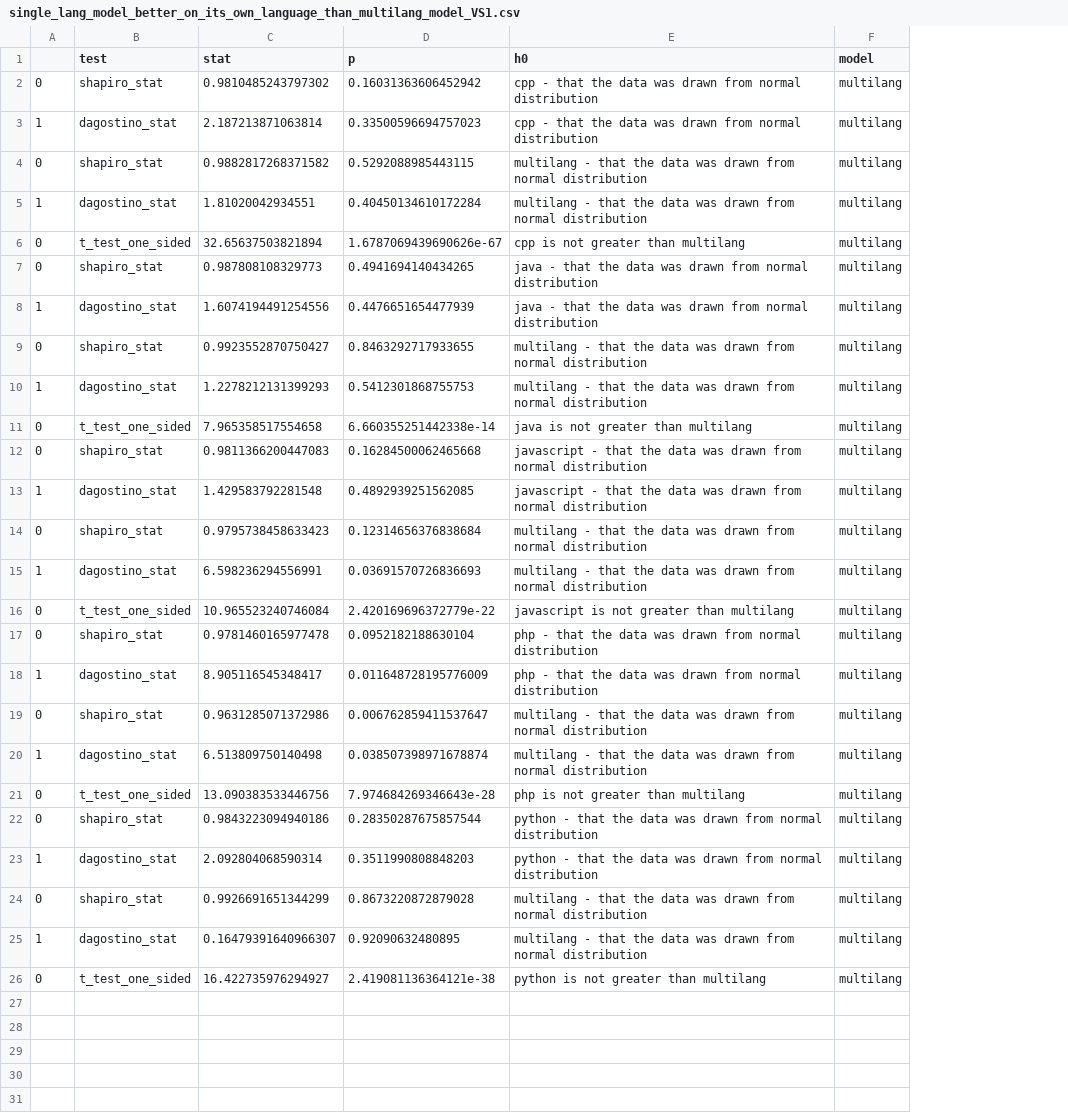
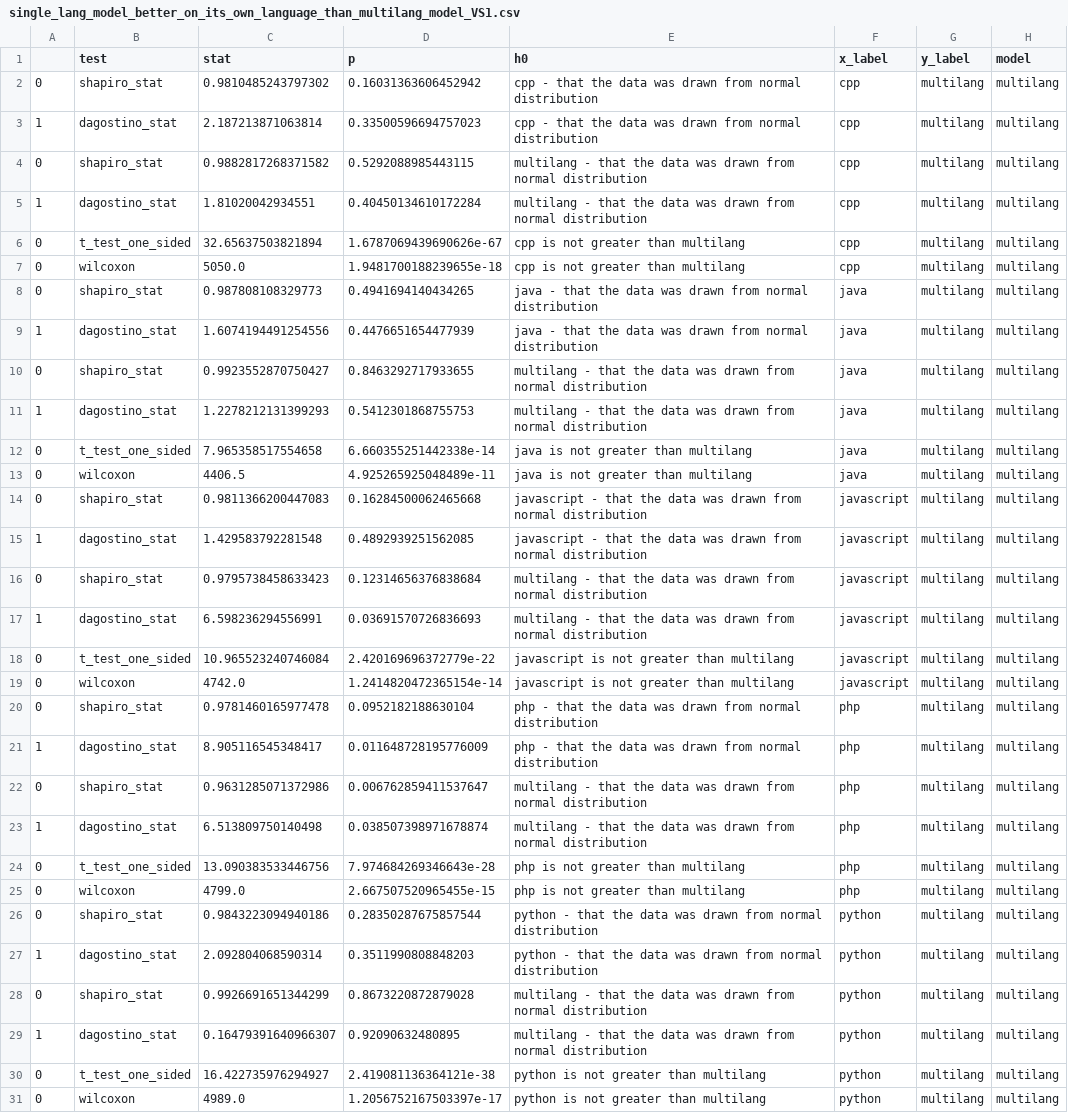
Before and after one commit to 84n4n4/artifact_detection, a CSV file: evaluation/out/multi_language/single_lang_model_better_on_its_own_language_than_multilang_model_VS1.csv, drawn as a sheet; the diff names each change by its address in the sheet, - before the commit and + after, or states it on an @@ line.

```diff
--- a/evaluation/out/multi_language/single_lang_model_better_on_its_own_language_than_multilang_model_VS1.csv
+++ b/evaluation/out/multi_language/single_lang_model_better_on_its_own_language_than_multilang_model_VS1.csv
+column F (x_label), rows 2-6: all cpp; rows 8-12: all java; rows 14-18: all javascript; rows 20-24: all php; rows 26-30: all python
+column G (y_label), rows 2-6: all multilang; rows 8-12: all multilang; rows 14-18: all multilang; rows 20-24: all multilang; rows 26-30: all multilang
+row 7: 0 | wilcoxon | 5050.0 | 1.9481700188239655e-18 | cpp is not greater than multilang | cpp | multilang | multilang
+row 13: 0 | wilcoxon | 4406.5 | 4.925265925048489e-11 | java is not greater than multilang | java | multilang | multilang
+row 19: 0 | wilcoxon | 4742.0 | 1.2414820472365154e-14 | javascript is not greater than multilang | javascript | multilang | multilang
+row 25: 0 | wilcoxon | 4799.0 | 2.667507520965455e-15 | php is not greater than multilang | php | multilang | multilang
+row 31: 0 | wilcoxon | 4989.0 | 1.2056752167503397e-17 | python is not greater than multilang | python | multilang | multilang
```
Also changed, not shown: evaluation/out/cross_language/cross_project_model_better_on_its_own_language_than_other_languages_VS1.csv, evaluation/out/cross_language/cross_project_model_better_on_its_own_language_than_other_languages_VS2.csv, 23 other files.
